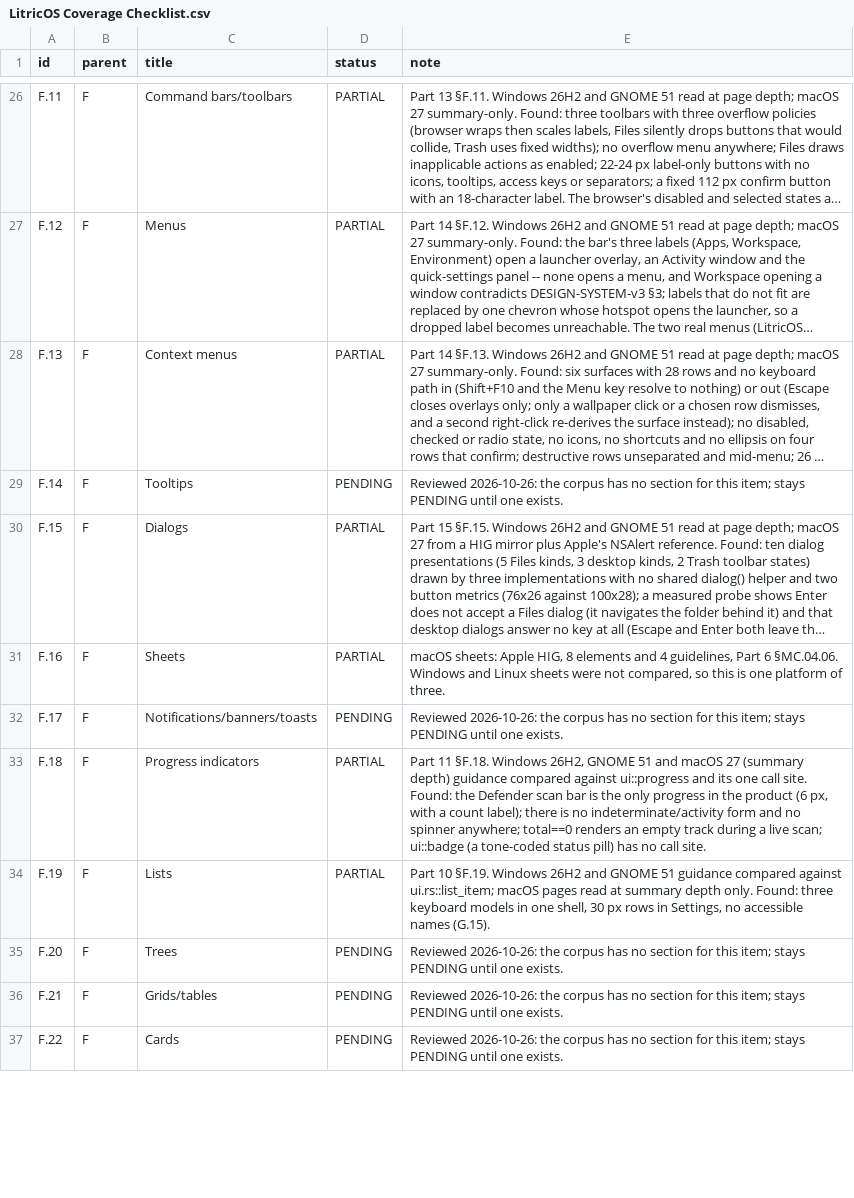
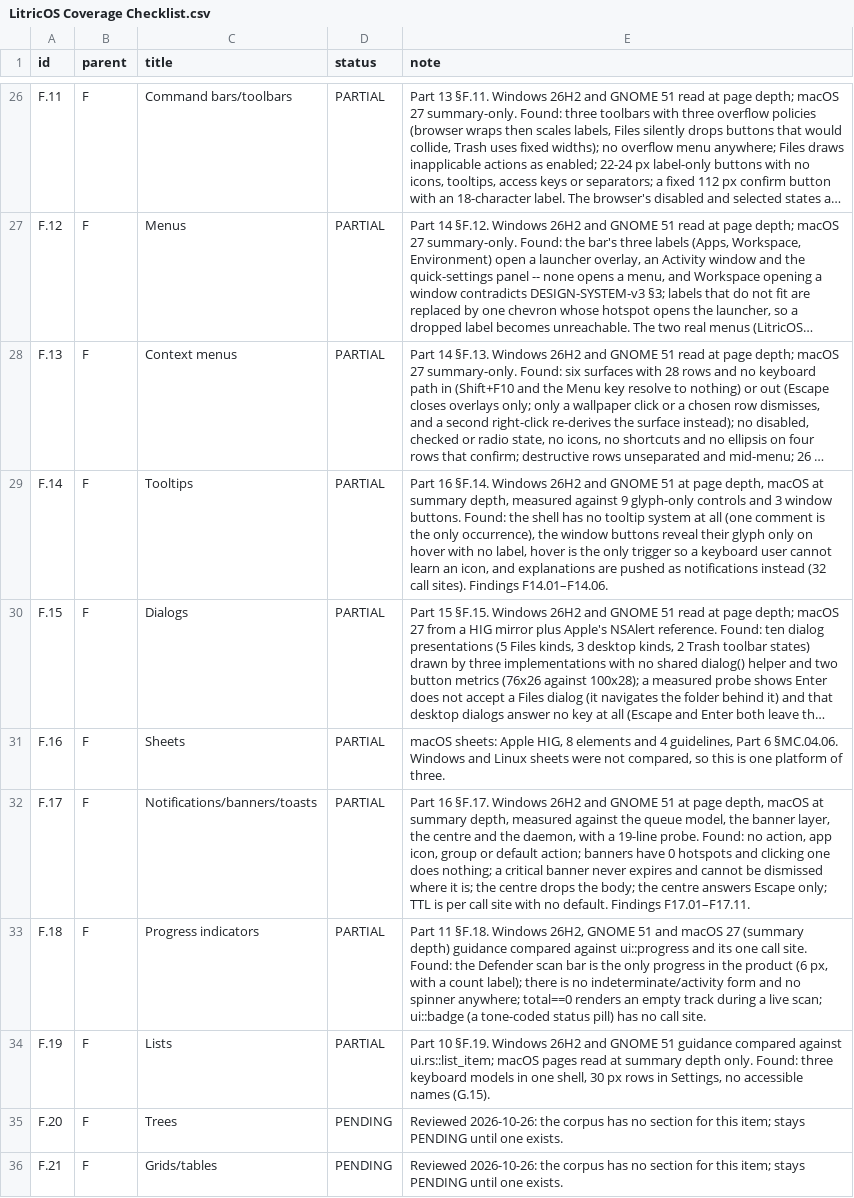
Before and after one commit to audijuju1-a11y/LitricOS, a CSV file: Research-Deep-all/LitricOS Coverage Checklist.csv, drawn as a sheet; only a part is shown, gaps mark what is left out; the shorter side is filled out with more unchanged rows; long unchanged cells end in …; the diff names each change by its address in the sheet, - before the commit and + after, or states it on an @@ line.

```diff
--- a/Research-Deep-all/LitricOS Coverage Checklist.csv
+++ b/Research-Deep-all/LitricOS Coverage Checklist.csv
-D29 (status): PENDING
+D29 (status): PARTIAL
-E29 (note): Reviewed 2026-10-26: the corpus has no section for this item; stays PENDING until one exists.
+E29 (note): Part 16 §F.14. Windows 26H2 and GNOME 51 at page depth, macOS at summary depth, measured against 9 glyph-only controls and 3 window buttons. Found: the shell has no tooltip system at all (one comment is the only occurrence), the window buttons reveal their glyph only on hover with no label, hover is the only trigger so a keyboard user cannot learn an icon, and explanations are pushed as notifications instead (32 call sites). Findings F14.01–F14.06.
-D32 (status): PENDING
+D32 (status): PARTIAL
-E32 (note): Reviewed 2026-10-26: the corpus has no section for this item; stays PENDING until one exists.
+E32 (note): Part 16 §F.17. Windows 26H2 and GNOME 51 at page depth, macOS at summary depth, measured against the queue model, the banner layer, the centre and the daemon, with a 19-line probe. Found: no action, app icon, group or default action; banners have 0 hotspots and clicking one does nothing; a critical banner never expires and cannot be dismissed where it is; the centre drops the body; the centre answers Escape only; TTL is per call site with no default. Findings F17.01–F17.11.
```
Also changed, not shown: 6 other files.
